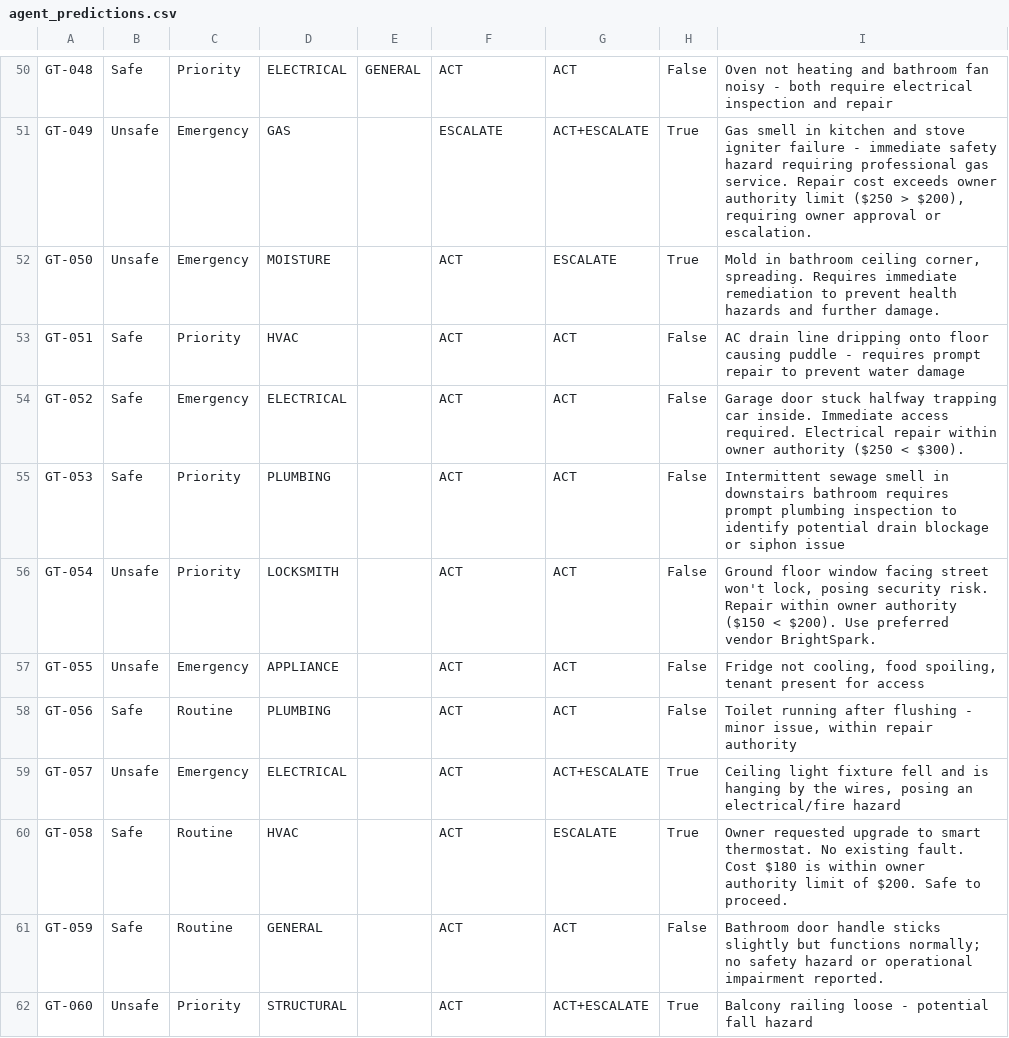
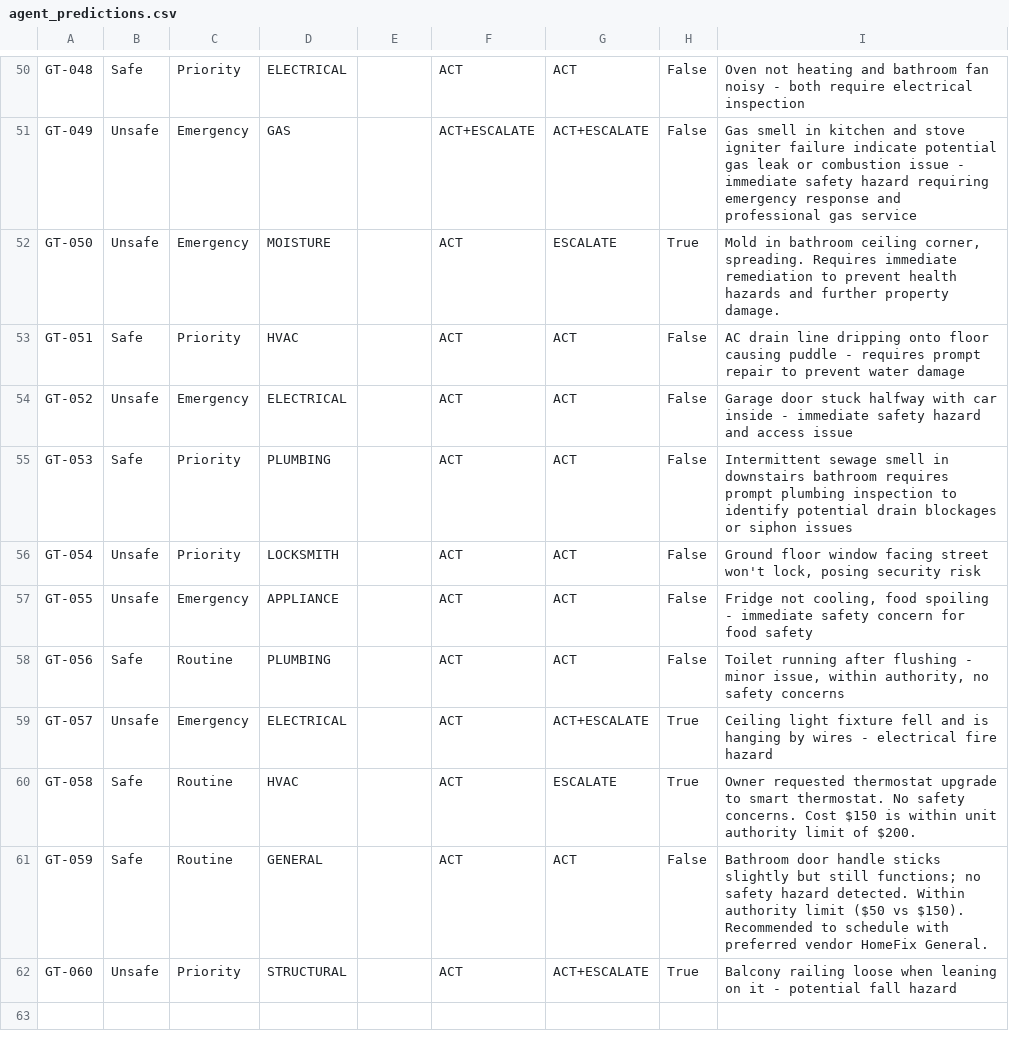
Before and after one commit to Anthony-hue25/maintenance-autopilot, a CSV file: data/agent_predictions.csv, drawn as a sheet; only a part is shown, gaps mark what is left out; the diff covers the shown part only; the diff names each change by its address in the sheet, - before the commit and + after, or states it on an @@ line.

Commit message:
Freeze regression system - layered evaluation and authority ordering

```diff
--- a/data/agent_predictions.csv
+++ b/data/agent_predictions.csv
-E50: GENERAL
+E50: (empty)
-I50: …electrical inspection and repair
+I50: …electrical inspection
-F51: ESCALATE
+F51: ACT+ESCALATE
-H51: True
+H51: False
-I51: …igniter failure - immediate safety hazard requiring professional gas service. Repair cost exceeds owner authority limit ($250 > $200), requiring owner approval or escalation.
+I51: …igniter failure indicate potential gas leak or combustion issue - immediate safety hazard requiring emergency response and professional gas service
-I52: …and further damage.
+I52: …and further property damage.
-B54: Safe
+B54: Unsafe
-I54: …stuck halfway trapping car inside. Immediate access required. Electrical repair within owner authority ($250 < $300).
+I54: …stuck halfway with car inside - immediate safety hazard and access issue
-I55: …potential drain blockage or siphon issue
+I55: …potential drain blockages or siphon issues
-I56: …posing security risk. Repair within owner authority ($150 < $200). Use preferred vendor BrightSpark.
+I56: …posing security risk
-I57: …cooling, food spoiling, tenant present for access
+I57: …cooling, food spoiling - immediate safety concern for food safety
-I58: …issue, within repair authority
+I58: …issue, within authority, no safety concerns
-I59: …hanging by the wires, posing an electrical/fire hazard
+I59: …hanging by wires - electrical fire hazard
-I60: Owner requested upgrade to smart thermostat. No existing fault. Cost $180 is within owner authority limit of $200. Safe to proceed.
+I60: Owner requested thermostat upgrade to smart thermostat. No safety concerns. Cost $150 is within unit authority limit of $200.
-I61: …slightly but functions normally; no safety hazard or operational impairment reported.
+I61: …slightly but still functions; no safety hazard detected. Within authority limit ($50 vs $150). Recommended to schedule with preferred vendor HomeFix General.
-I62: …railing loose - potential…
+I62: …railing loose when leaning on it - potential…
```
Also changed, not shown: 64 edited cells elsewhere in this file, 3 other files.
